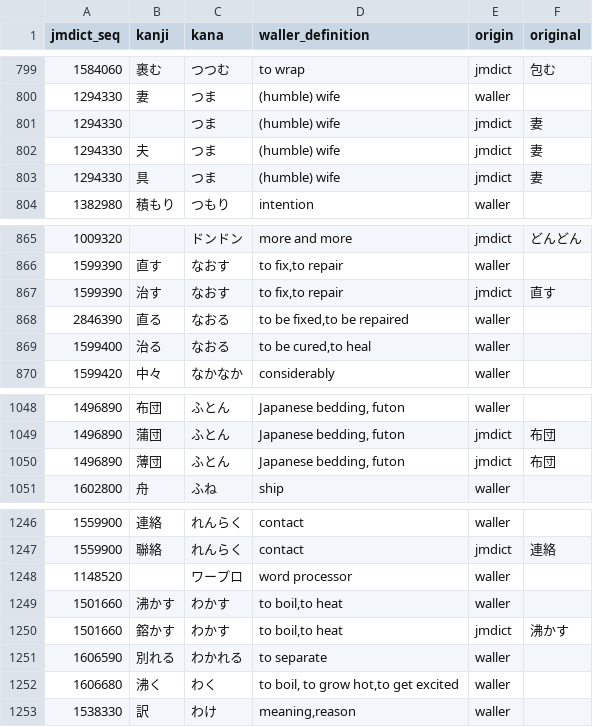
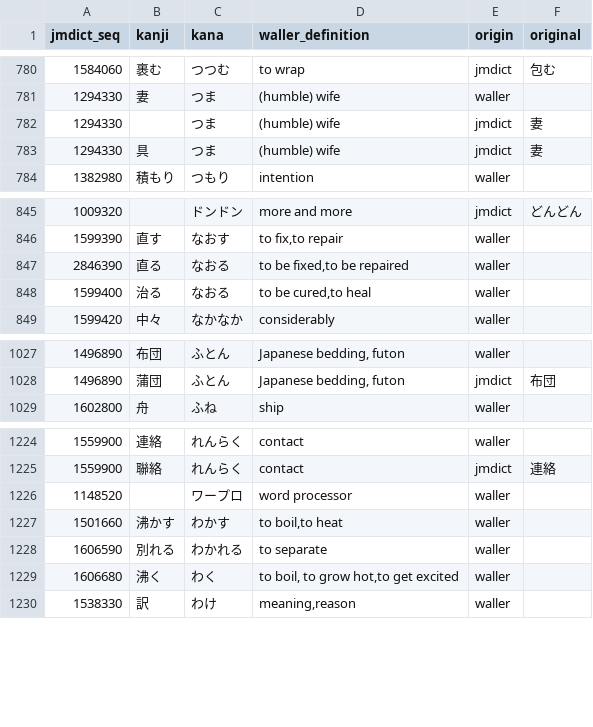
Before and after one commit to mjuhanne/yomichan-jlpt-vocab, a CSV file: data/n4.csv, drawn as a sheet; only a part is shown, gaps mark what is left out; the diff covers the shown part only.

```diff
--- a/data/n4.csv
+++ b/data/n4.csv
@@ -801,3 +782,2 @@
 1294330,,"つま","(humble) wife","jmdict","妻"
-1294330,"夫","つま","(humble) wife","jmdict","妻"
 1294330,"具","つま","(humble) wife","jmdict","妻"
@@ -866,3 +846,2 @@
 1599390,"直す","なおす","to fix,to repair","waller",
-1599390,"治す","なおす","to fix,to repair","jmdict","直す"
 2846390,"直る","なおる","to be fixed,to be repaired","waller",
@@ -1049,3 +1028,2 @@
 1496890,"蒲団","ふとん","Japanese bedding, futon","jmdict","布団"
-1496890,"薄団","ふとん","Japanese bedding, futon","jmdict","布団"
 1602800,"舟","ふね","ship","waller",
@@ -1249,3 +1227,2 @@
 1501660,"沸かす","わかす","to boil,to heat","waller",
-1501660,"鎔かす","わかす","to boil,to heat","jmdict","沸かす"
 1606590,"別れる","わかれる","to separate","waller",
```
Also changed, not shown: 19 removed rows and 2 edited cells elsewhere in this file, data/n1.csv, data/n2.csv, 2 other files.
